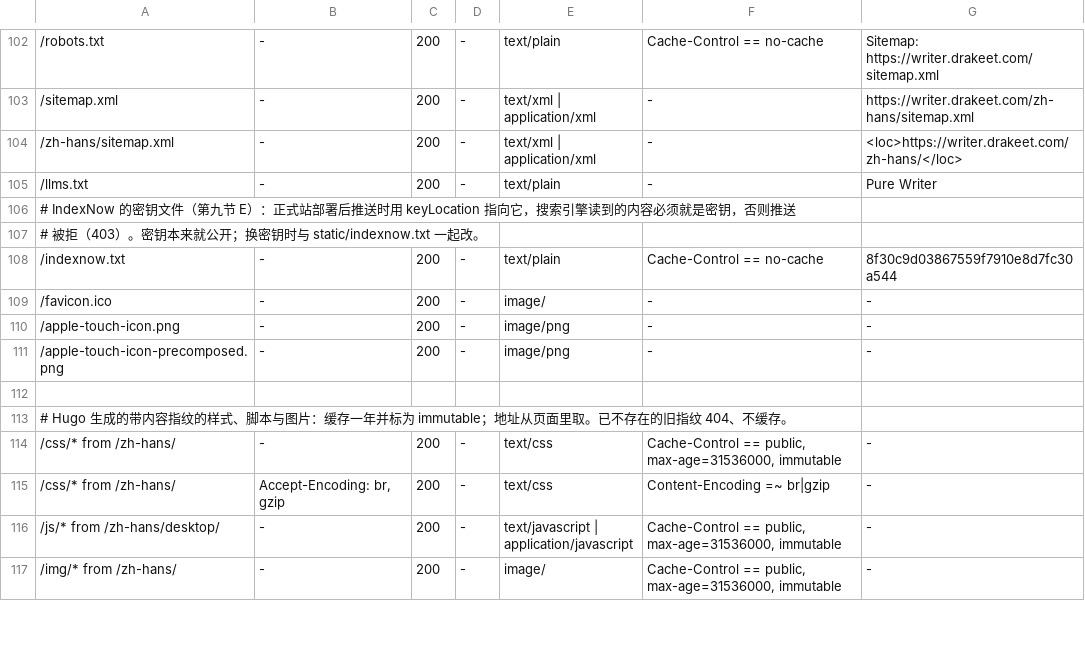
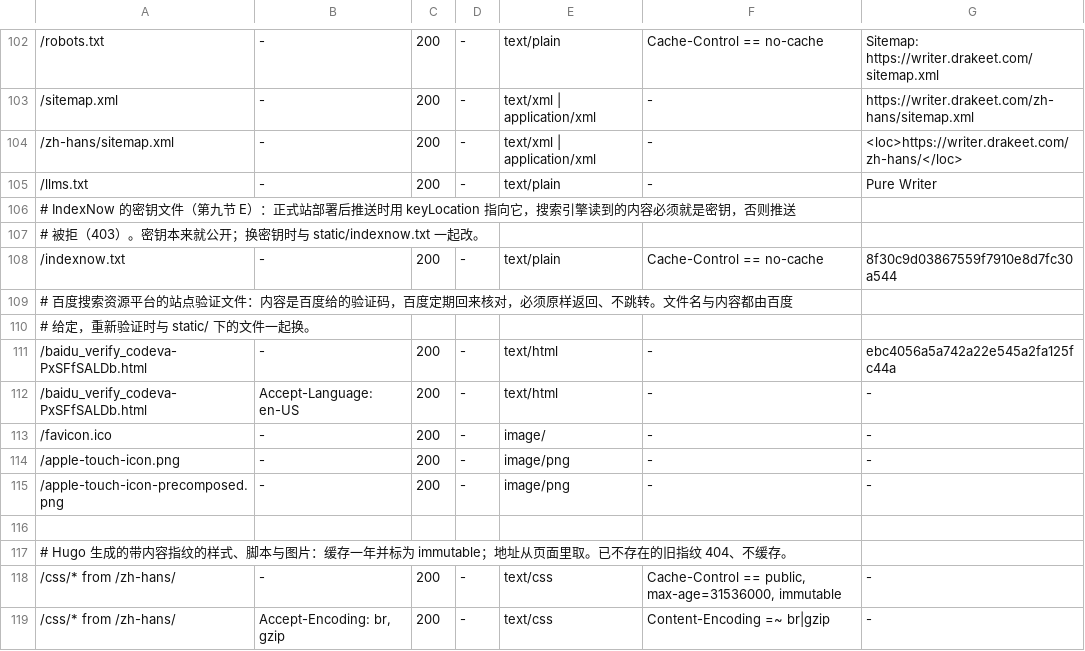
Before and after one commit to PureWriter/writer.drakeet.com, a TSV file: ops/contract.tsv, drawn as a sheet; only a part is shown, gaps mark what is left out; the shorter side is filled out with more unchanged rows.

```diff
--- a/ops/contract.tsv
+++ b/ops/contract.tsv
@@ -108,2 +108,6 @@
 /indexnow.txt	-	200	-	text/plain	Cache-Control == no-cache	8f30c9d03867559f7910e8d7fc30a544
+# 百度搜索资源平台的站点验证文件：内容是百度给的验证码，百度定期回来核对，必须原样返回、不跳转。文件名与内容都由百度
+# 给定，重新验证时与 static/ 下的文件一起换。
+/baidu_verify_codeva-PxSFfSALDb.html	-	200	-	text/html	-	ebc4056a5a742a22e545a2fa125fc44a
+/baidu_verify_codeva-PxSFfSALDb.html	Accept-Language: en-US	200	-	text/html	-	-
 /favicon.ico	-	200	-	image/	-	-
```
Also changed, not shown: 4 other files.
